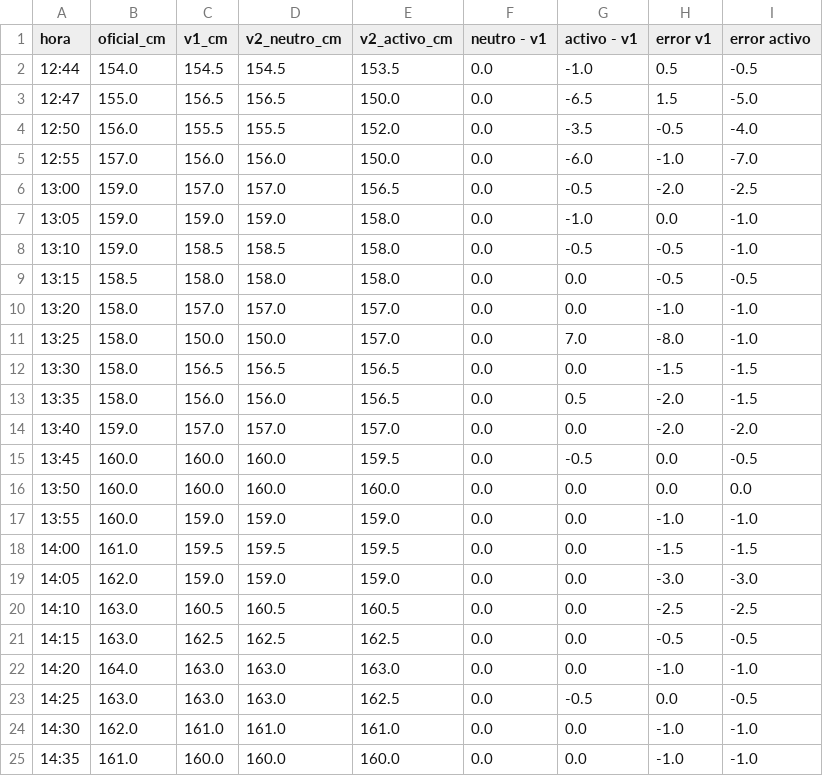
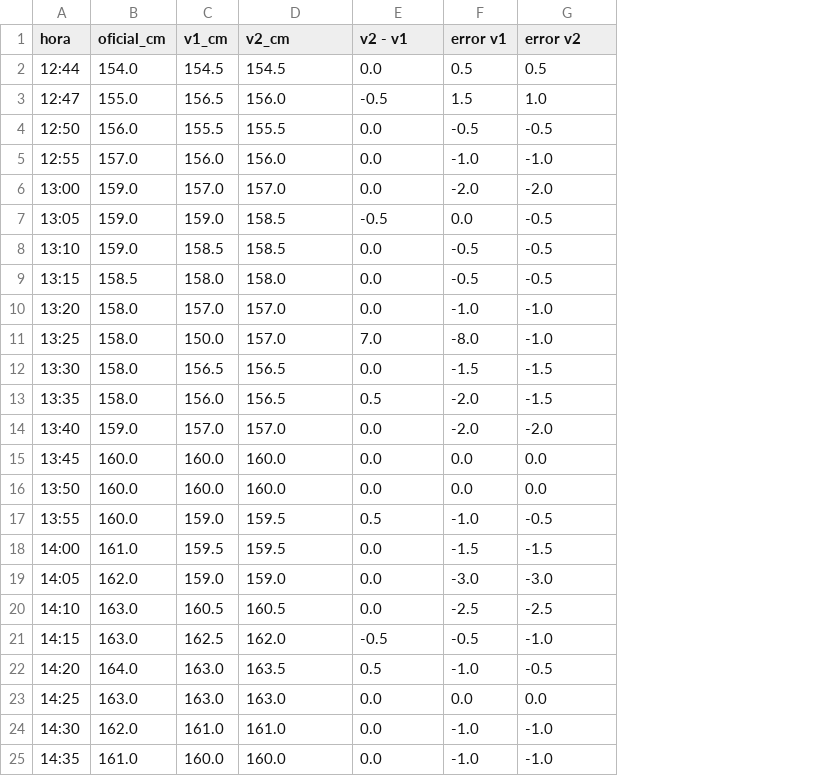
Before and after one commit to SCaballero427/medicion-de-nivel-en-canales-abiertos, a CSV file: 02_lago_china_primera_mejora/salidas/02_meguro_foto_a_foto.csv, drawn as a sheet; only a part is shown; removed rows and columns are numbered as before the commit, all else as after; the diff covers the shown part only; the diff names each change by its address in the sheet, - before the commit and + after, or states it on an @@ line.

```diff
--- a/02_lago_china_primera_mejora/salidas/02_meguro_foto_a_foto.csv
+++ b/02_lago_china_primera_mejora/salidas/02_meguro_foto_a_foto.csv
-column E (v2_activo_cm), rows 2-25: 153.5 | 150.0 | 152.0 | 150.0 | 156.5 | 158.0 | 158.0 | 158.0 | 157.0 | 157.0 | 156.5 | 156.5 | 157.0 | 159.5 | 160.0 | 159.0 | 159.5 | 159.0 | 160.5 | 162.5 | 163.0 | 162.5 | 161.0 | 160.0
-column F (neutro - v1), rows 2-25: all 0.0
-D1: v2_neutro_cm
+D1: v2_cm
-E1: activo - v1
+E1: v2 - v1
-G1: error activo
+G1: error v2
-E2 (v2 - v1): -1.0
+E2 (v2 - v1): 0.0
-G2 (error v2): -0.5
+G2 (error v2): 0.5
-D3 (v2_cm): 156.5
+D3 (v2_cm): 156.0
-E3 (v2 - v1): -6.5
+E3 (v2 - v1): -0.5
-G3 (error v2): -5.0
+G3 (error v2): 1.0
-E4 (v2 - v1): -3.5
+E4 (v2 - v1): 0.0
-G4 (error v2): -4.0
+G4 (error v2): -0.5
-E5 (v2 - v1): -6.0
+E5 (v2 - v1): 0.0
-G5 (error v2): -7.0
+G5 (error v2): -1.0
-E6 (v2 - v1): -0.5
+E6 (v2 - v1): 0.0
-G6 (error v2): -2.5
+G6 (error v2): -2.0
-D7 (v2_cm): 159.0
+D7 (v2_cm): 158.5
-E7 (v2 - v1): -1.0
+E7 (v2 - v1): -0.5
-G7:G8 (error v2): -1.0
+G7:G8 (error v2): -0.5
-E8 (v2 - v1): -0.5
+E8 (v2 - v1): 0.0
-D11 (v2_cm): 150.0
+D11 (v2_cm): 157.0
-D13 (v2_cm): 156.0
+D13 (v2_cm): 156.5
-E15 (v2 - v1): -0.5
+E15 (v2 - v1): 0.0
-G15 (error v2): -0.5
+G15 (error v2): 0.0
-D17 (v2_cm): 159.0
+D17 (v2_cm): 159.5
-E17 (v2 - v1): 0.0
+E17 (v2 - v1): 0.5
-G17 (error v2): -1.0
+G17 (error v2): -0.5
-D21 (v2_cm): 162.5
+D21 (v2_cm): 162.0
-E21 (v2 - v1): 0.0
+E21 (v2 - v1): -0.5
-G21 (error v2): -0.5
+G21 (error v2): -1.0
-D22 (v2_cm): 163.0
+D22 (v2_cm): 163.5
-E22 (v2 - v1): 0.0
+E22 (v2 - v1): 0.5
-G22 (error v2): -1.0
+G22 (error v2): -0.5
-E23 (v2 - v1): -0.5
+E23 (v2 - v1): 0.0
-G23 (error v2): -0.5
+G23 (error v2): 0.0
```
Also changed, not shown: 30 edited cells elsewhere in this file, 02_lago_china_primera_mejora/salidas/02_niveles_medidos.csv, 02_lago_china_primera_mejora/salidas/02_niveles_secciones.csv, 4 other files.
